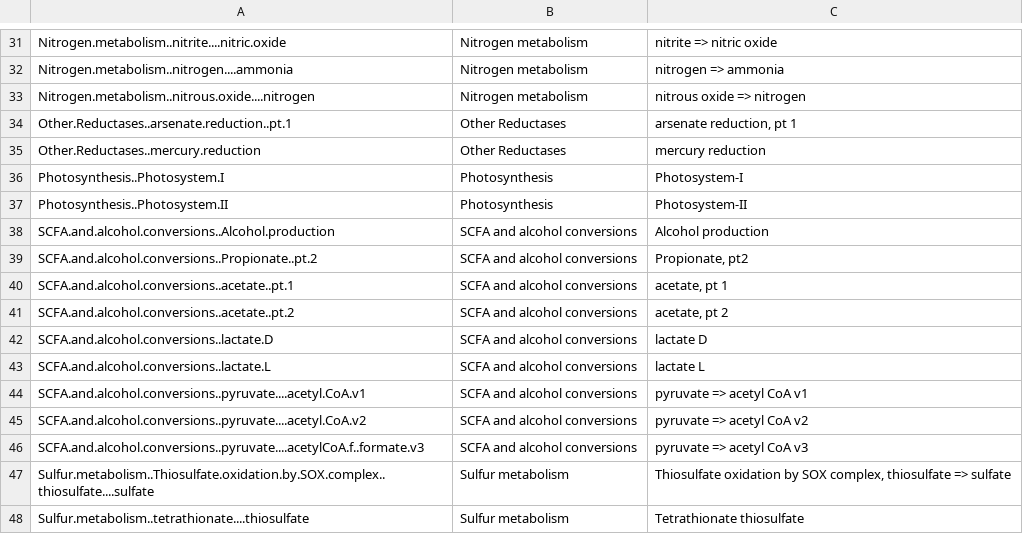
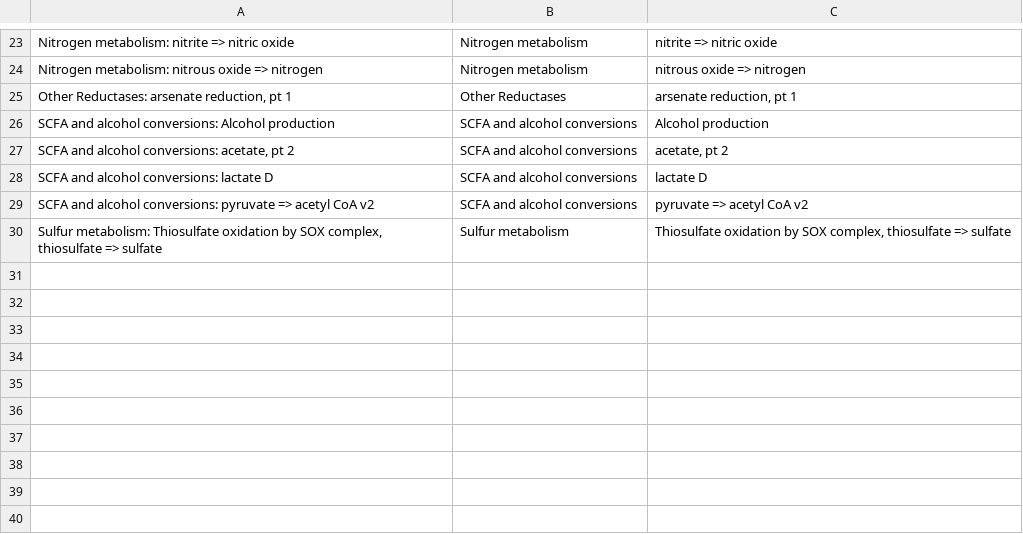
Before and after one commit to yugen-miyahara/MOTS_Global_MAGs, a CSV file: cazy_categories_rev.csv, drawn as a sheet; only a part is shown, gaps mark what is left out; removed rows and columns are numbered as before the commit, all else as after; the diff covers the shown part only; the diff names each change by its address in the sheet, - before the commit and + after, or states it on an @@ line.

```diff
--- a/cazy_categories_rev.csv
+++ b/cazy_categories_rev.csv
-A23: Nitrogen.metabolism..nitrite....nitric.oxide
+A23: Nitrogen metabolism: nitrite => nitric oxide
-row 32: Nitrogen.metabolism..nitrogen....ammonia | Nitrogen metabolism | nitrogen => ammonia
-A24: Nitrogen.metabolism..nitrous.oxide....nitrogen
+A24: Nitrogen metabolism: nitrous oxide => nitrogen
-A25: Other.Reductases..arsenate.reduction..pt.1
+A25: Other Reductases: arsenate reduction, pt 1
-row 35: Other.Reductases..mercury.reduction | Other Reductases | mercury reduction
-row 36: Photosynthesis..Photosystem.I | Photosynthesis | Photosystem-I
-row 37: Photosynthesis..Photosystem.II | Photosynthesis | Photosystem-II
-A26: SCFA.and.alcohol.conversions..Alcohol.production
+A26: SCFA and alcohol conversions: Alcohol production
-row 39: SCFA.and.alcohol.conversions..Propionate..pt.2 | SCFA and alcohol conversions | Propionate, pt2
-row 40: SCFA.and.alcohol.conversions..acetate..pt.1 | SCFA and alcohol conversions | acetate, pt 1
-A27: SCFA.and.alcohol.conversions..acetate..pt.2
+A27: SCFA and alcohol conversions: acetate, pt 2
-A28: SCFA.and.alcohol.conversions..lactate.D
+A28: SCFA and alcohol conversions: lactate D
-row 43: SCFA.and.alcohol.conversions..lactate.L | SCFA and alcohol conversions | lactate L
-row 44: SCFA.and.alcohol.conversions..pyruvate....acetyl.CoA.v1 | SCFA and alcohol conversions | pyruvate => acetyl CoA v1
-A29: SCFA.and.alcohol.conversions..pyruvate....acetyl.CoA.v2
+A29: SCFA and alcohol conversions: pyruvate => acetyl CoA v2
-row 46: SCFA.and.alcohol.conversions..pyruvate....acetylCoA.f..formate.v3 | SCFA and alcohol conversions | pyruvate => acetyl CoA v3
-A30: Sulfur.metabolism..Thiosulfate.oxidation.by.SOX.complex..thiosulfate....sulfate
+A30: Sulfur metabolism: Thiosulfate oxidation by SOX complex, thiosulfate => sulfate
-row 48: Sulfur.metabolism..tetrathionate....thiosulfate | Sulfur metabolism | Tetrathionate thiosulfate
```
Also changed, not shown: 8 removed rows and 23 edited cells elsewhere in this file, 1 other file.
